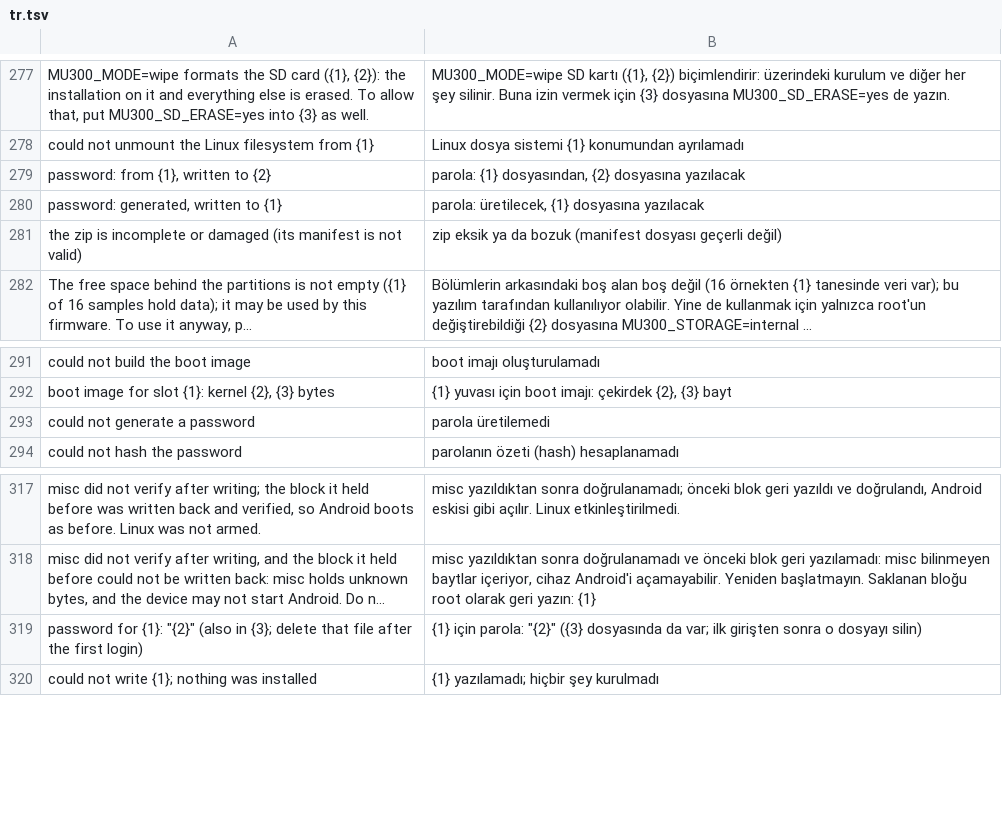
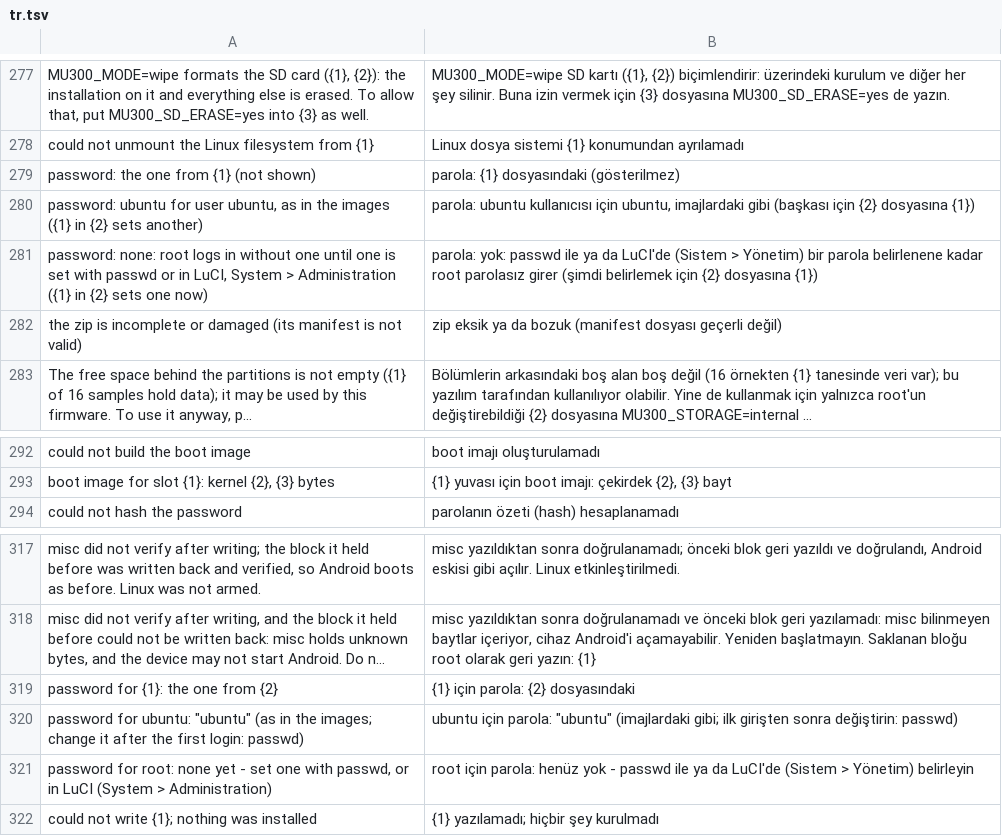
Before and after one commit to liuwang97/mu300-wrt, a TSV file: i18n/tr.tsv, drawn as a sheet; only a part is shown, gaps mark what is left out; long unchanged cells end in …; removed rows and columns are numbered as before the commit, all else as after; the diff names each change by its address in the sheet, - before the commit and + after, or states it on an @@ line.

```diff
--- a/i18n/tr.tsv
+++ b/i18n/tr.tsv
-row 279: password: from {1}, written to {2} | parola: {1} dosyasından, {2} dosyasına yazılacak
-row 280: password: generated, written to {1} | parola: üretilecek, {1} dosyasına yazılacak
+row 279: password: the one from {1} (not shown) | parola: {1} dosyasındaki (gösterilmez)
+row 280: password: ubuntu for user ubuntu, as in the images ({1} in {2} sets another) | parola: ubuntu kullanıcısı için ubuntu, imajlardaki gibi (başkası için {2} dosyasına {1})
+row 281: password: none: root logs in without one until one is set with passwd or in LuCI, System > Administration ({1} in {2} sets one now) | parola: yok: passwd ile ya da LuCI'de (Sistem > Yönetim) bir parola belirlenene kadar root parolasız girer (şimdi belirlemek için {2} dosyasına {1})
-row 293: could not generate a password | parola üretilemedi
-row 319: password for {1}: "{2}" (also in {3}; delete that file after the first login) | {1} için parola: "{2}" ({3} dosyasında da var; ilk girişten sonra o dosyayı silin)
+row 319: password for {1}: the one from {2} | {1} için parola: {2} dosyasındaki
+row 320: password for ubuntu: "ubuntu" (as in the images; change it after the first login: passwd) | ubuntu için parola: "ubuntu" (imajlardaki gibi; ilk girişten sonra değiştirin: passwd)
+row 321: password for root: none yet - set one with passwd, or in LuCI (System > Administration) | root için parola: henüz yok - passwd ile ya da LuCI'de (Sistem > Yönetim) belirleyin
```
Also changed, not shown: i18n/zh.tsv, 1 other file.
